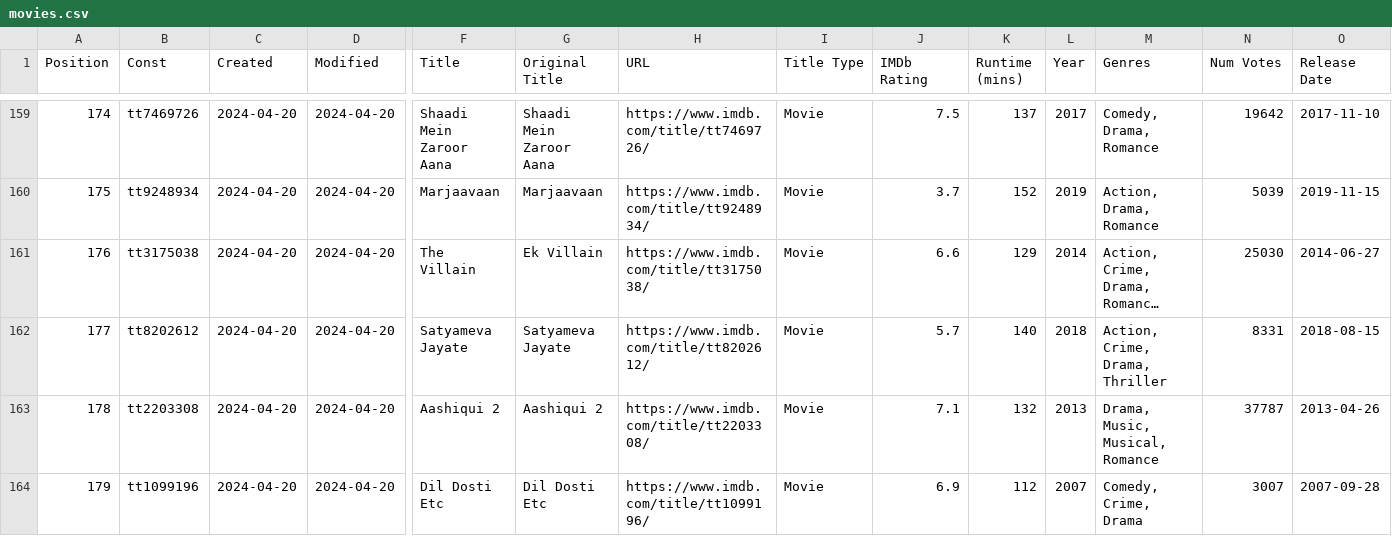
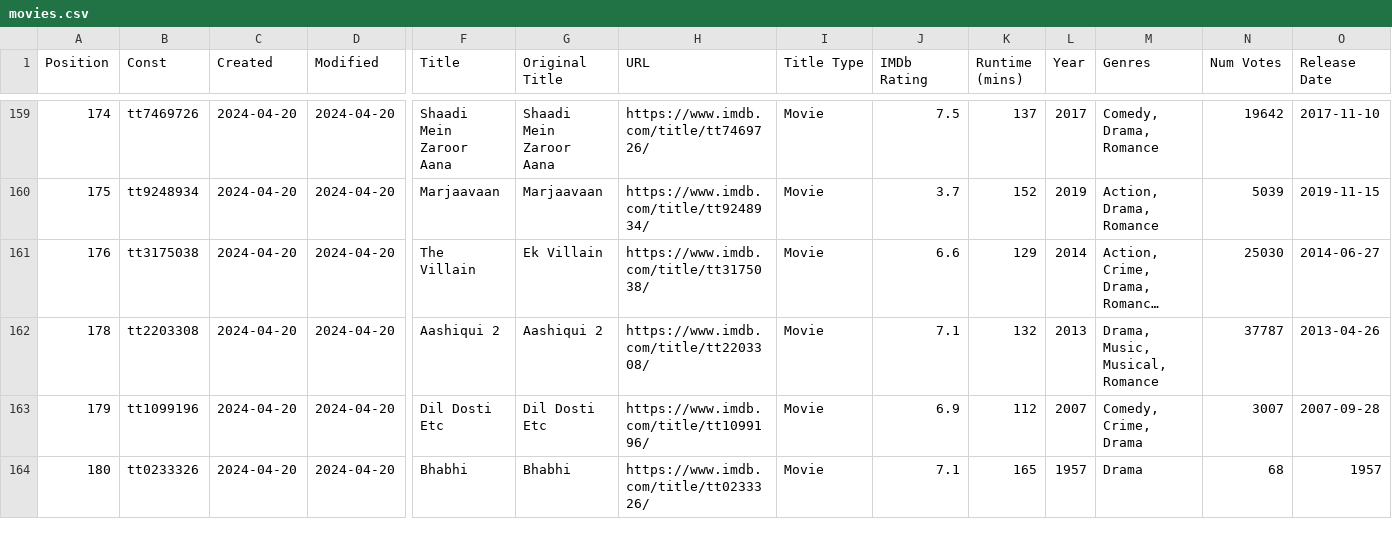
Before and after one commit to Ns81000/WHATSUP, a CSV file: data/movies.csv, drawn as a sheet; only a part is shown, gaps mark what is left out; the shorter side is filled out with more unchanged rows; long unchanged cells end in …; rows hold the shown columns only; the diff names each change by its address in the sheet, - before the commit and + after, or states it on an @@ line.

```diff
--- a/data/movies.csv
+++ b/data/movies.csv
-row 162: 177 | tt8202612 | 2024-04-20 | 2024-04-20 | Satyameva Jayate | Satyameva Jayate | https://www.imdb.com/title/tt8202612/ | Movie | 5.7 | 140 | 2018 | Action, Crime, Drama, Thriller | 8331 | 2018-08-15
```
Also changed, not shown: data/series.csv, 14 other files.
